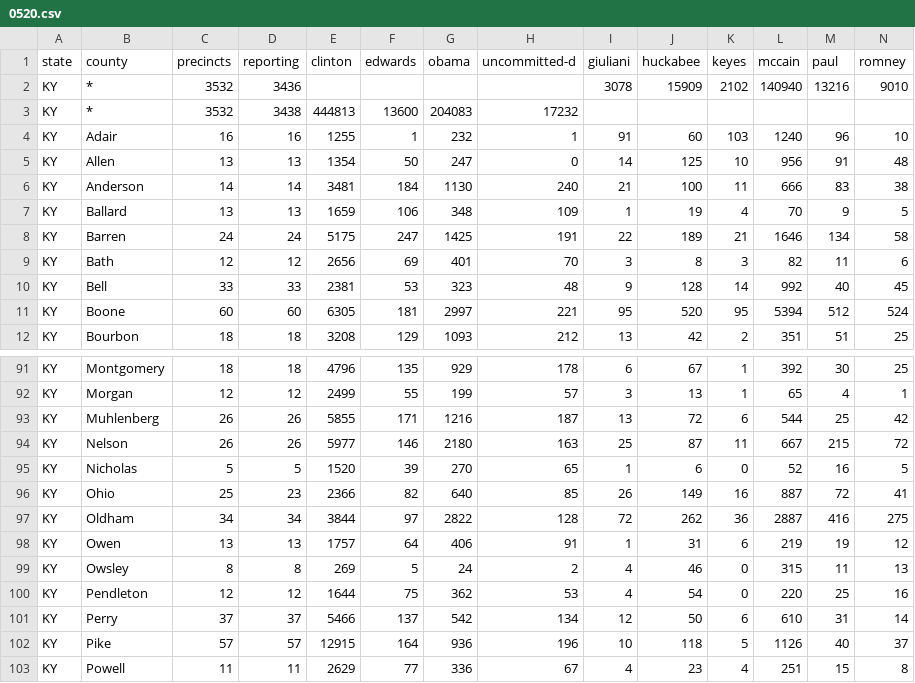
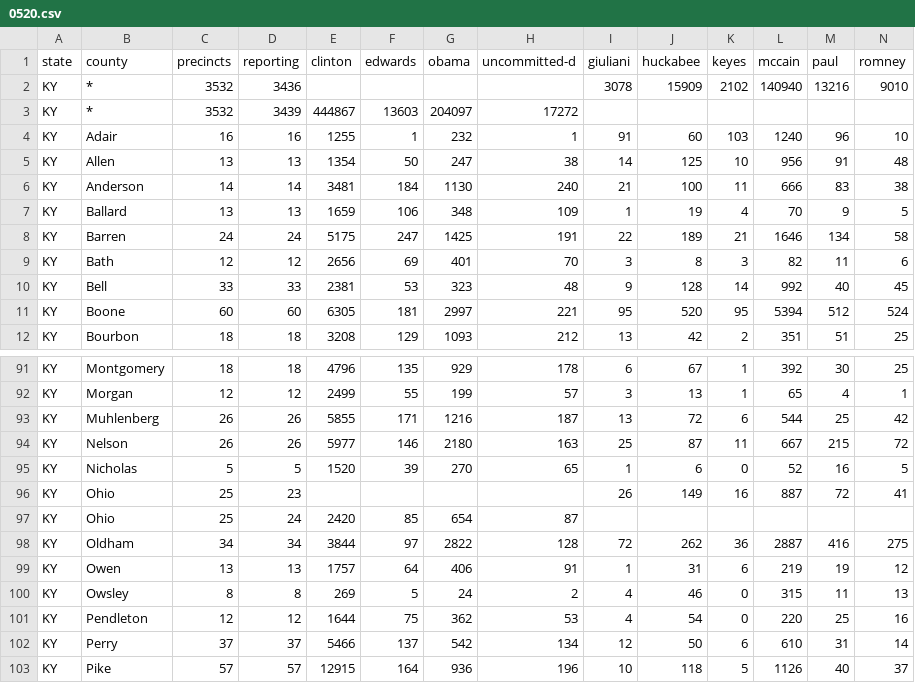
Before and after one commit to geary/primary-maps-2008-data, a CSV file: votes/0520.csv, drawn as a sheet; only a part is shown, gaps mark what is left out; the shorter side is filled out with more unchanged rows; rows hold the shown columns only; the diff names each change by its address in the sheet, - before the commit and + after, or states it on an @@ line.

Commit message:
Vote update

```diff
--- a/votes/0520.csv
+++ b/votes/0520.csv
-D3 (reporting): 3438
+D3 (reporting): 3439
-E3 (clinton): 444813
+E3 (clinton): 444867
-F3 (edwards): 13600
+F3 (edwards): 13603
-G3 (obama): 204083
+G3 (obama): 204097
-H3 (uncommitted-d): 17232
+H3 (uncommitted-d): 17272
-H5 (uncommitted-d): 0
+H5 (uncommitted-d): 38
-E96 (clinton): 2366
+E96 (clinton): (empty)
-F96 (edwards): 82
+F96 (edwards): (empty)
-G96 (obama): 640
+G96 (obama): (empty)
-H96 (uncommitted-d): 85
+H96 (uncommitted-d): (empty)
+row 97: KY | Ohio | 25 | 24 | 2420 | 85 | 654 | 87
```
Also changed, not shown: 2 other files.
